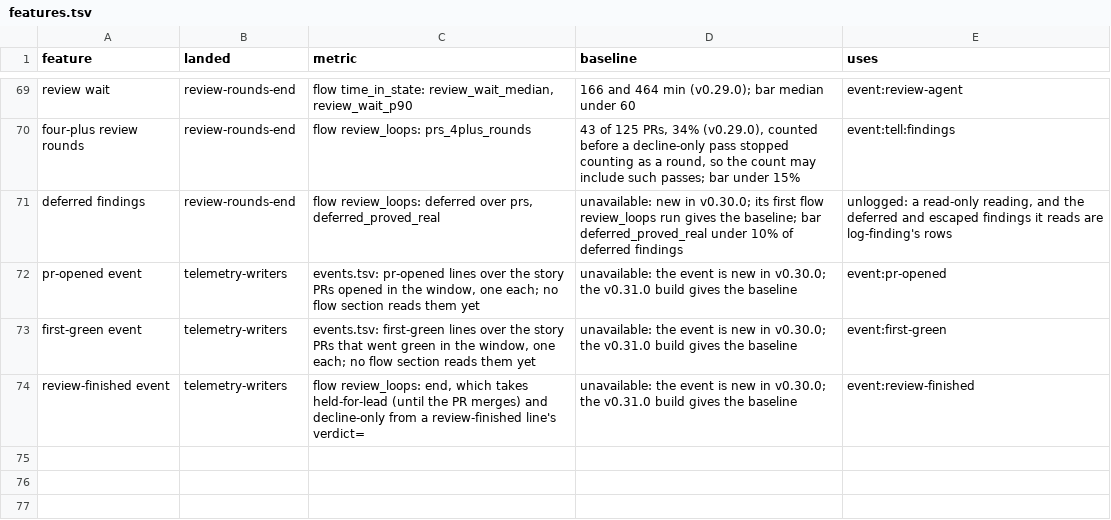
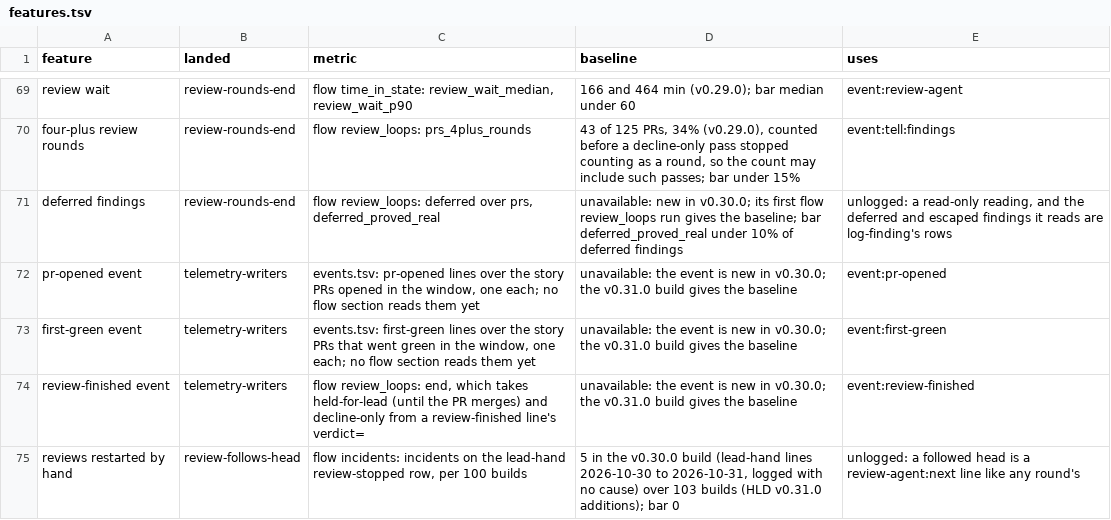
Before and after one commit to redscaresu/swarm-dev, a TSV file: docs/features.tsv, drawn as a sheet; only a part is shown, gaps mark what is left out; the diff names each change by its address in the sheet, - before the commit and + after, or states it on an @@ line.

```diff
--- a/docs/features.tsv
+++ b/docs/features.tsv
+row 75: reviews restarted by hand | review-follows-head | flow incidents: incidents on the lead-hand review-stopped row, per 100 builds | 5 in the v0.30.0 build (lead-hand lines 2026-10-30 to 2026-10-31, logged with no cause) over 103 builds (HLD v0.31.0 additions); bar 0 | unlogged: a followed head is a review-agent:next line like any round's
```
Also changed, not shown: 3 other files.
